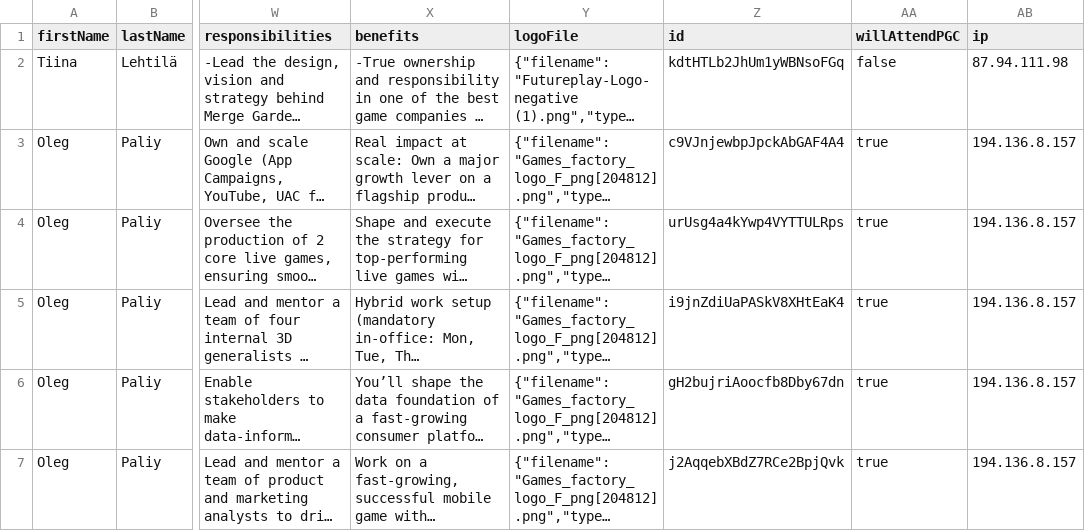
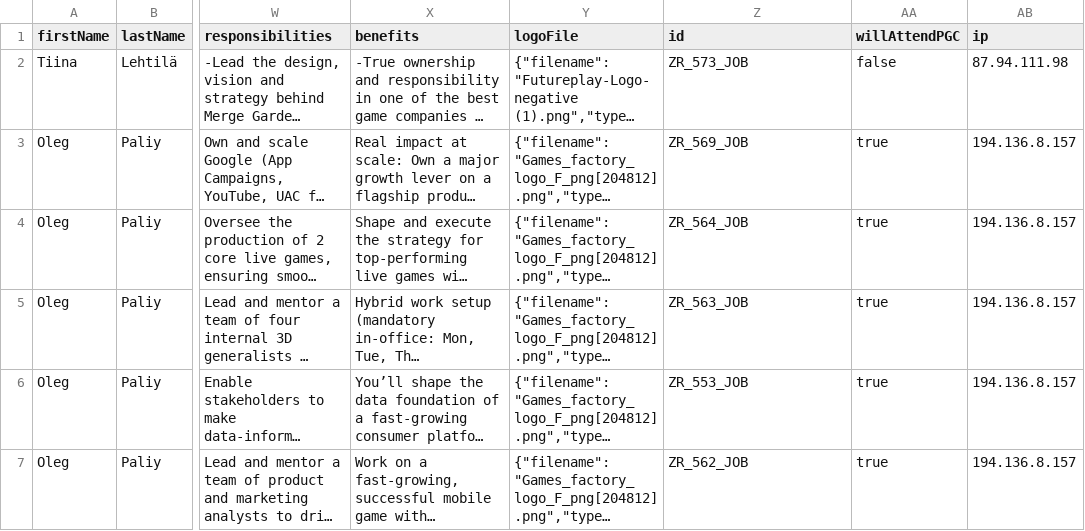
Before and after one commit to GamesFactoryTalents/GameDevTalents--SubscriptionBoard, a CSV file: src/generated/vacancies.csv, drawn as a sheet; only a part is shown, gaps mark what is left out; long unchanged cells end in …; the diff names each change by its address in the sheet, - before the commit and + after, or states it on an @@ line.

Commit message:
19.09

```diff
--- a/src/generated/vacancies.csv
+++ b/src/generated/vacancies.csv
-Z2 (id): kdtHTLb2JhUm1yWBNsoFGq
+Z2 (id): ZR_573_JOB
-Z3 (id): c9VJnjewbpJpckAbGAF4A4
+Z3 (id): ZR_569_JOB
-Z4 (id): urUsg4a4kYwp4VYTTULRps
+Z4 (id): ZR_564_JOB
-Z5 (id): i9jnZdiUaPASkV8XHtEaK4
+Z5 (id): ZR_563_JOB
-Z6 (id): gH2bujriAoocfb8Dby67dn
+Z6 (id): ZR_553_JOB
-Z7 (id): j2AqqebXBdZ7RCe2BpjQvk
+Z7 (id): ZR_562_JOB
```
